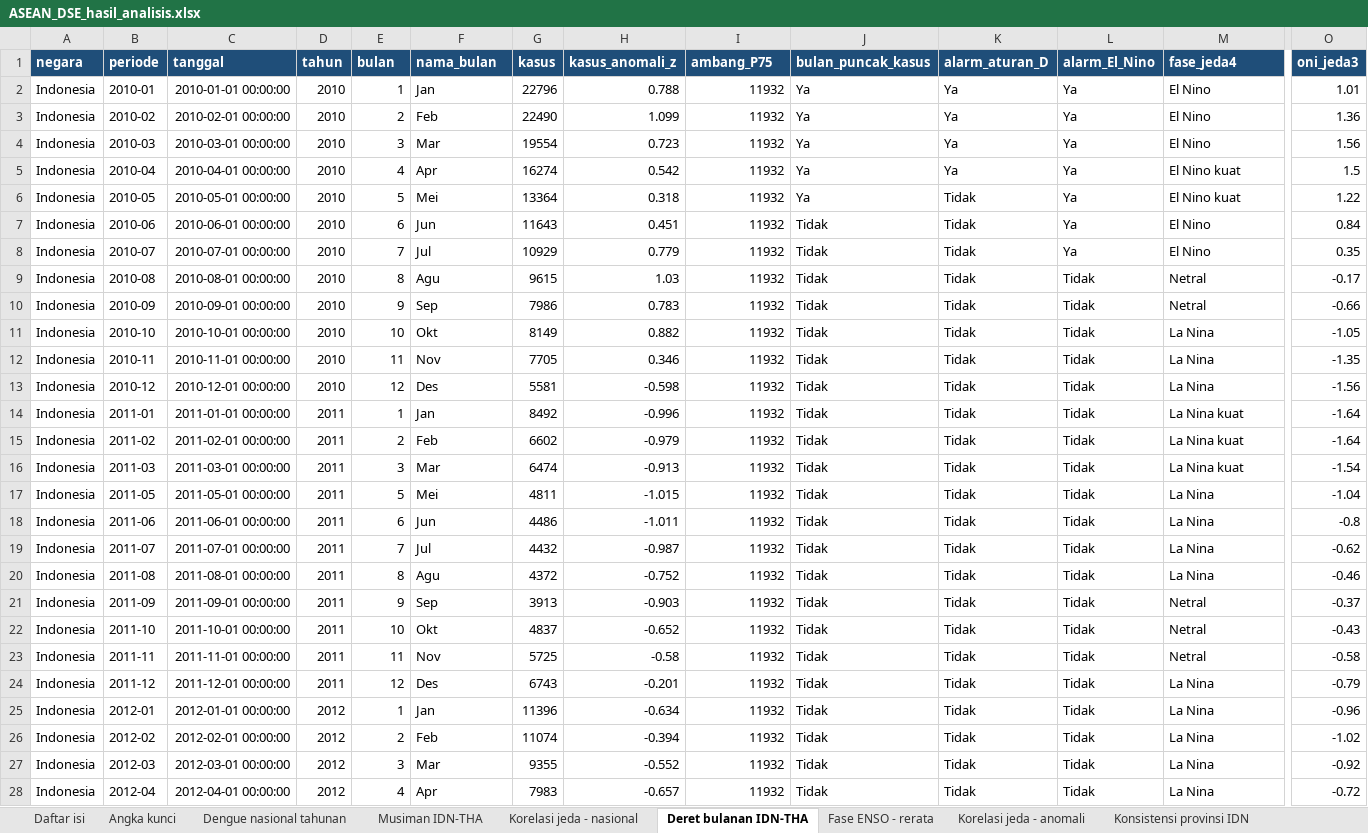
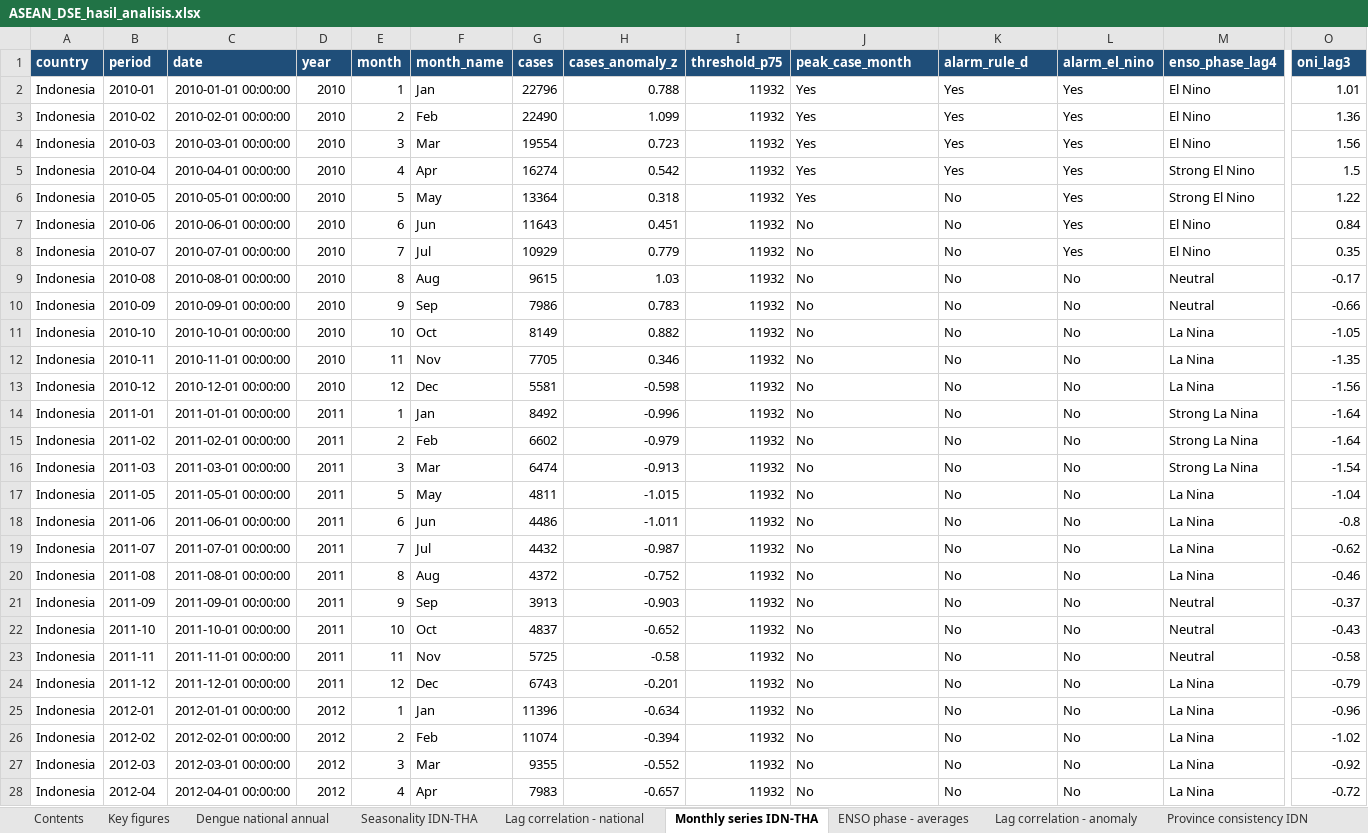
Before and after one commit to Alvnvnc/AseanDSE-2026, an Excel workbook: ekspor-xlsx/ASEAN_DSE_hasil_analisis.xlsx, sheet Monthly series IDN-THA, drawn as a sheet; only a part is shown, gaps mark what is left out; values as stored, in another font and other column widths than the file's, no borders; the diff covers the shown part only; the diff names each change by its address in the sheet, - before the commit and + after, or states it on an @@ line.

```diff
--- a/ekspor-xlsx/ASEAN_DSE_hasil_analisis.xlsx (sheet Monthly series IDN-THA)
+++ b/ekspor-xlsx/ASEAN_DSE_hasil_analisis.xlsx (sheet Monthly series IDN-THA)
-sheet tab: Daftar isi
+sheet tab: Contents
-sheet tab: Angka kunci
+sheet tab: Key figures
-sheet tab: Dengue nasional tahunan
+sheet tab: Dengue national annual
-sheet tab: Musiman IDN-THA
+sheet tab: Seasonality IDN-THA
-sheet tab: Korelasi jeda - nasional
+sheet tab: Lag correlation - national
-sheet tab: Deret bulanan IDN-THA
+sheet tab: Monthly series IDN-THA
-sheet tab: Fase ENSO - rerata
+sheet tab: ENSO phase - averages
-sheet tab: Korelasi jeda - anomali
+sheet tab: Lag correlation - anomaly
-sheet tab: Konsistensi provinsi IDN
+sheet tab: Province consistency IDN
-A1: negara
+A1: country
-B1: periode
+B1: period
-C1: tanggal
+C1: date
-D1: tahun
+D1: year
-E1: bulan
+E1: month
-F1: nama_bulan
+F1: month_name
-G1: kasus
+G1: cases
-H1: kasus_anomali_z
+H1: cases_anomaly_z
-I1: ambang_P75
+I1: threshold_p75
-J1: bulan_puncak_kasus
+J1: peak_case_month
-K1: alarm_aturan_D
+K1: alarm_rule_d
-L1: alarm_El_Nino
+L1: alarm_el_nino
-M1: fase_jeda4
+M1: enso_phase_lag4
-O1: oni_jeda3
+O1: oni_lag3
-J2:J6 (peak_case_month): Ya
+J2:J6 (peak_case_month): Yes
-K2:K5 (alarm_rule_d): Ya
+K2:K5 (alarm_rule_d): Yes
-L2:L8 (alarm_el_nino): Ya
+L2:L8 (alarm_el_nino): Yes
-M5:M6 (enso_phase_lag4): El Nino kuat
+M5:M6 (enso_phase_lag4): Strong El Nino
-F6 (month_name): Mei
+F6 (month_name): May
-K6:K28 (alarm_rule_d): Tidak
+K6:K28 (alarm_rule_d): No
-J7:J28 (peak_case_month): Tidak
+J7:J28 (peak_case_month): No
-F9 (month_name): Agu
+F9 (month_name): Aug
-L9:L28 (alarm_el_nino): Tidak
+L9:L28 (alarm_el_nino): No
-M9:M10 (enso_phase_lag4): Netral
+M9:M10 (enso_phase_lag4): Neutral
-F11 (month_name): Okt
+F11 (month_name): Oct
-F13 (month_name): Des
+F13 (month_name): Dec
-M14:M16 (enso_phase_lag4): La Nina kuat
+M14:M16 (enso_phase_lag4): Strong La Nina
-F17 (month_name): Mei
+F17 (month_name): May
-F20 (month_name): Agu
+F20 (month_name): Aug
-M21:M23 (enso_phase_lag4): Netral
+M21:M23 (enso_phase_lag4): Neutral
-F22 (month_name): Okt
+F22 (month_name): Oct
-F24 (month_name): Des
+F24 (month_name): Dec
```
Also changed, not shown: 1011 edited cells elsewhere in this sheet, sheet Risk calendar THA, sheet Risk calendar IDN, sheet Dengue national annual, sheet Key figures, sheet Contents, sheet Province consistency IDN, 14 more sheets, other sheet tabs, ekspor-xlsx/sac/bencana_kabkota_indonesia.xlsx, ekspor-xlsx/sac/kota_asean_paparan_banjir.xlsx, 12 other files.
